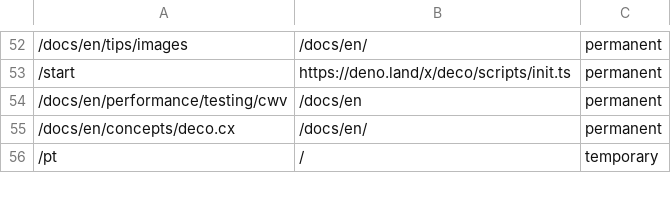
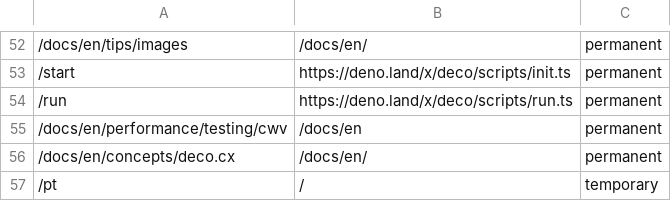
Before and after one commit to deco-sites/starting, a CSV file: redirects.csv, drawn as a sheet; only a part is shown, gaps mark what is left out; the diff names each change by its address in the sheet, - before the commit and + after, or states it on an @@ line.

Commit message:
add deco run

```diff
--- a/redirects.csv
+++ b/redirects.csv
+row 54: /run | https://deno.land/x/deco/scripts/run.ts | permanent
```
